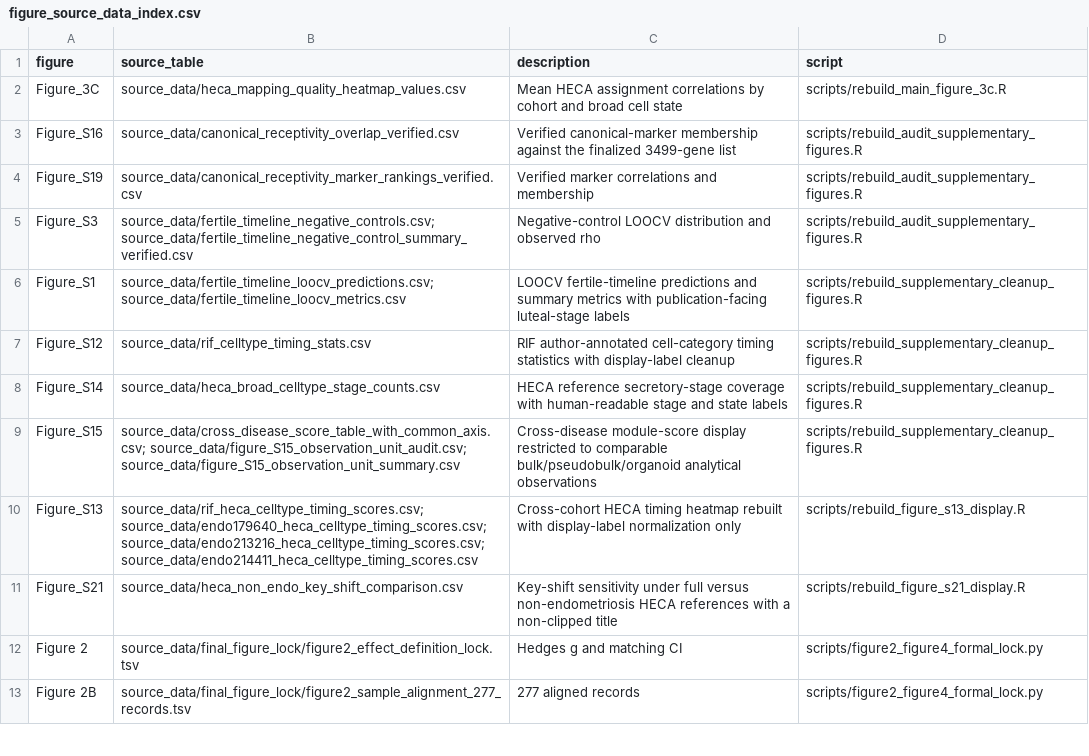
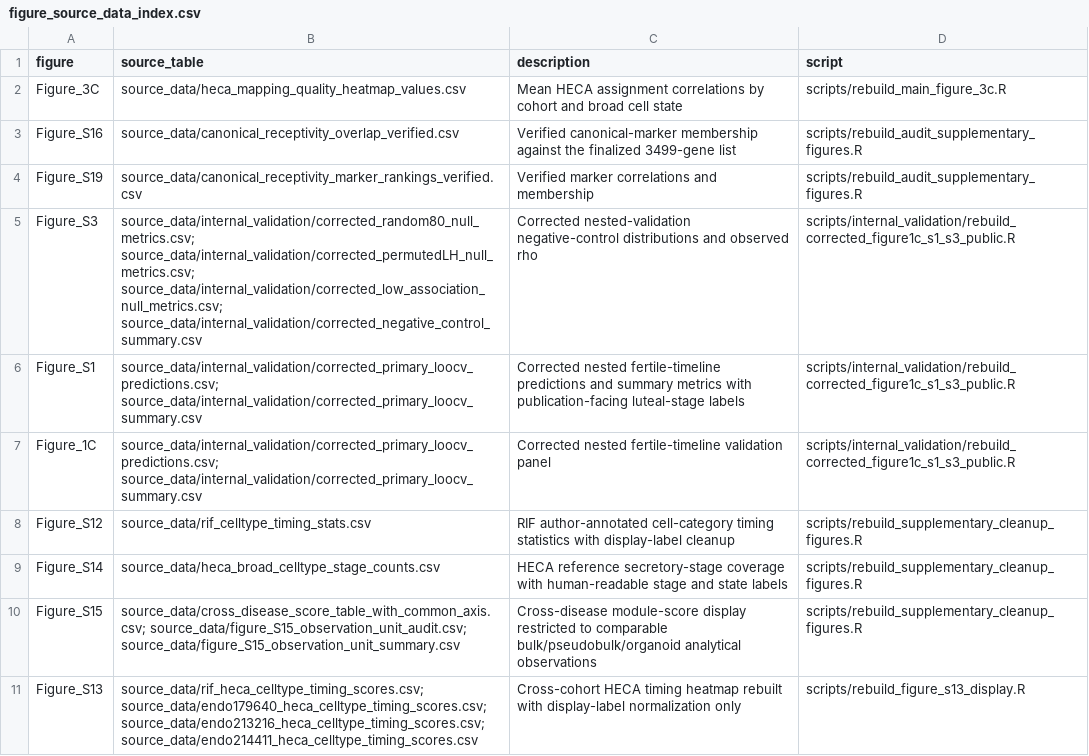
Before and after one commit to yueminhou22-source/implantation-failure-atlas, a CSV file: figure_source_data_index/figure_source_data_index.csv, drawn as a sheet; only a part is shown; the shorter side is filled out with more unchanged rows.

Commit message:
Release v1.2.0: corrected nested validation and reproducibility update

```diff
--- a/figure_source_data_index/figure_source_data_index.csv
+++ b/figure_source_data_index/figure_source_data_index.csv
@@ -4,4 +4,5 @@ Figure_S16,source_data/canonical_receptivity_overlap_verified.csv,Verified canon
 Figure_S19,source_data/canonical_receptivity_marker_rankings_verified.csv,Verified marker correlations and membership,scripts/rebuild_audit_supplementary_figures.R
-Figure_S3,source_data/fertile_timeline_negative_controls.csv; source_data/fertile_timeline_negative_control_summary_verified.csv,Negative-control LOOCV distribution and observed rho,scripts/rebuild_audit_supplementary_figures.R
-Figure_S1,source_data/fertile_timeline_loocv_predictions.csv; source_data/fertile_timeline_loocv_metrics.csv,LOOCV fertile-timeline predictions and summary metrics with publication-facing luteal-stage labels,scripts/rebuild_supplementary_cleanup_figures.R
+Figure_S3,source_data/internal_validation/corrected_random80_null_metrics.csv; source_data/internal_validation/corrected_permutedLH_null_metrics.csv; source_data/internal_validation/corrected_low_association_null_metrics.csv; source_data/internal_validation/corrected_negative_control_summary.csv,Corrected nested-validation negative-control distributions and observed rho,scripts/internal_validation/rebuild_corrected_figure1c_s1_s3_public.R
+Figure_S1,source_data/internal_validation/corrected_primary_loocv_predictions.csv; source_data/internal_validation/corrected_primary_loocv_summary.csv,Corrected nested fertile-timeline predictions and summary metrics with publication-facing luteal-stage labels,scripts/internal_validation/rebuild_corrected_figure1c_s1_s3_public.R
+Figure_1C,source_data/internal_validation/corrected_primary_loocv_predictions.csv; source_data/internal_validation/corrected_primary_loocv_summary.csv,Corrected nested fertile-timeline validation panel,scripts/internal_validation/rebuild_corrected_figure1c_s1_s3_public.R
 Figure_S12,source_data/rif_celltype_timing_stats.csv,RIF author-annotated cell-category timing statistics with display-label cleanup,scripts/rebuild_supplementary_cleanup_figures.R
```
Also changed, not shown: PUBLIC_FILE_MANIFEST_SHA256.tsv, source_data/verified_sensitivity/biological_unit_provenance.tsv, 45 other files.
